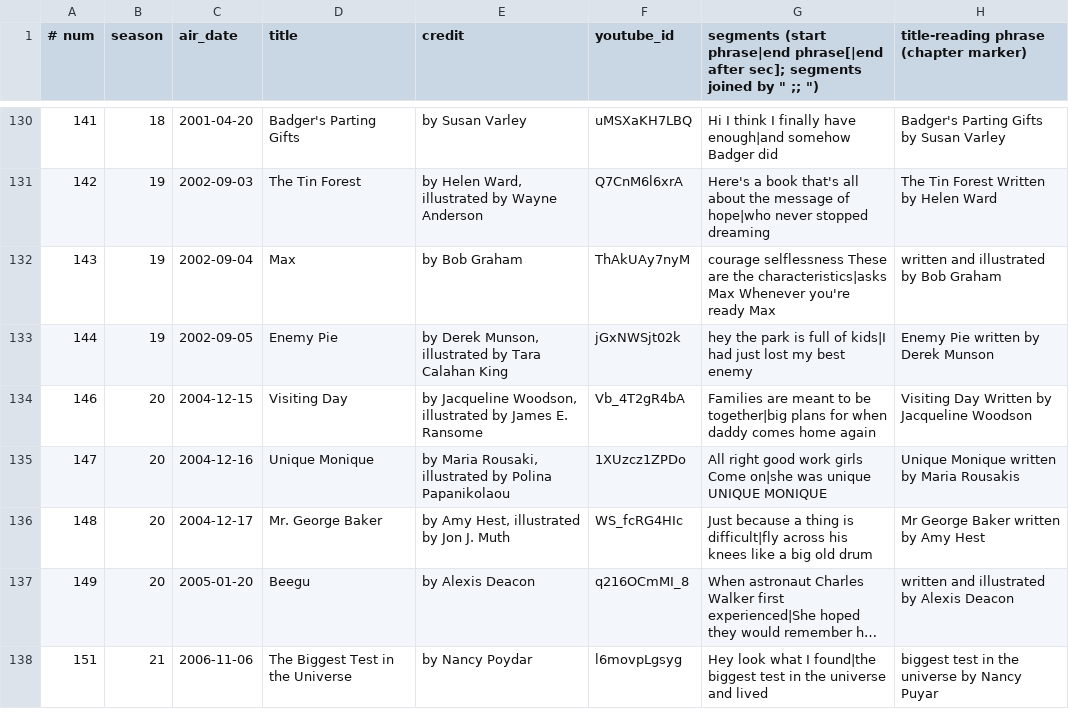
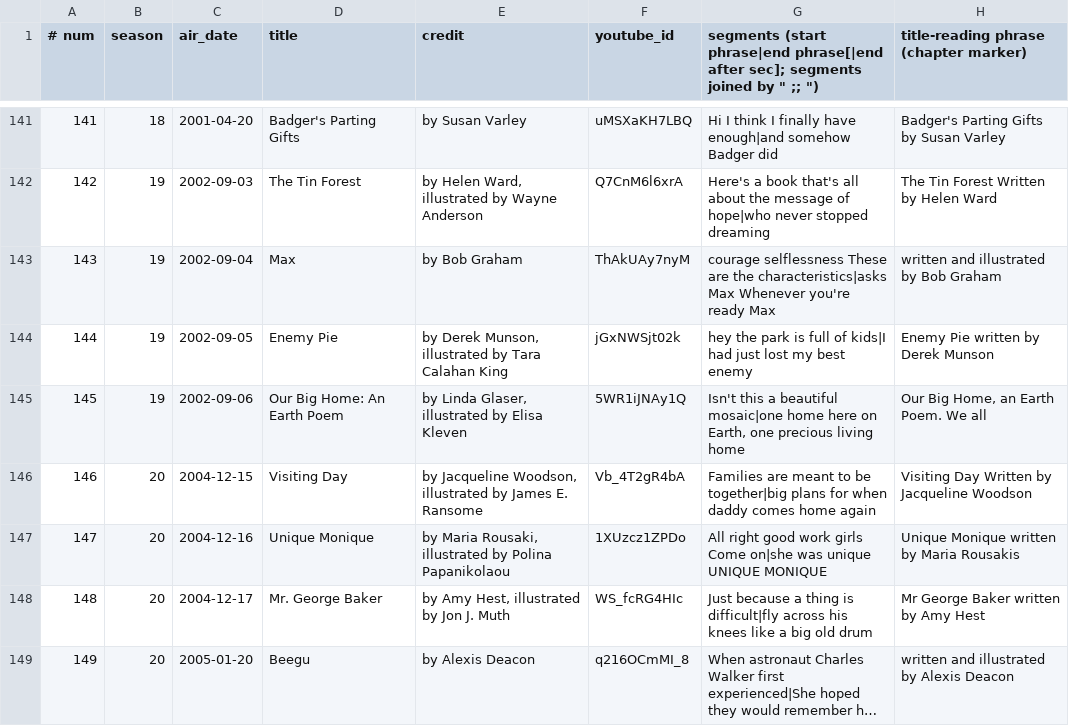
Before and after one commit to jmandel/reading-rainbow-books-kit, a TSV file: episodes.tsv, drawn as a sheet; only a part is shown, gaps mark what is left out; the shorter side is filled out with more unchanged rows; long unchanged cells end in …; the diff covers the shown part only; the diff names each change by its address in the sheet, - before the commit and + after, or states it on an @@ line.

```diff
--- a/episodes.tsv
+++ b/episodes.tsv
+row 145: 145 | 19 | 2002-09-06 | Our Big Home: An Earth Poem | by Linda Glaser, illustrated by Elisa Kleven | 5WR1iJNAy1Q | Isn't this a beautiful mosaic|one home here on Earth, one precious living home | Our Big Home, an Earth Poem. We all
```
Also changed, not shown: 13 added rows and 5 edited cells elsewhere in this file, sources_all.tsv, 9 other files.
